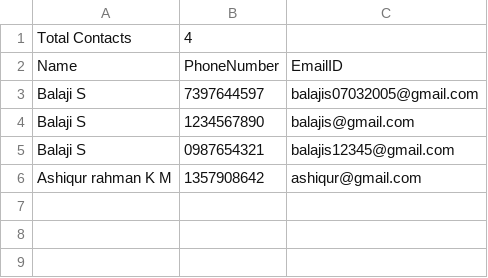
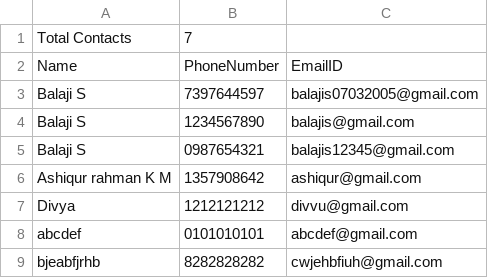
Before and after one commit to balajis732005/Address_Book_Management_System, a CSV file: contacts/contacts.csv, drawn as a sheet.

```diff
--- a/contacts/contacts.csv
+++ b/contacts/contacts.csv
@@ -1,2 +1,2 @@
-Total Contacts,4
+Total Contacts,7
 Name,PhoneNumber,EmailID
@@ -6 +6,4 @@ Balaji S,0987654321,balajis12345@gmail.com
 Ashiqur rahman K M,1357908642,ashiqur@gmail.com
+Divya,1212121212,divvu@gmail.com
+abcdef,0101010101,abcdef@gmail.com
+bjeabfjrhb,8282828282,cwjehbfiuh@gmail.com
```
Also changed, not shown: 5 other files.
